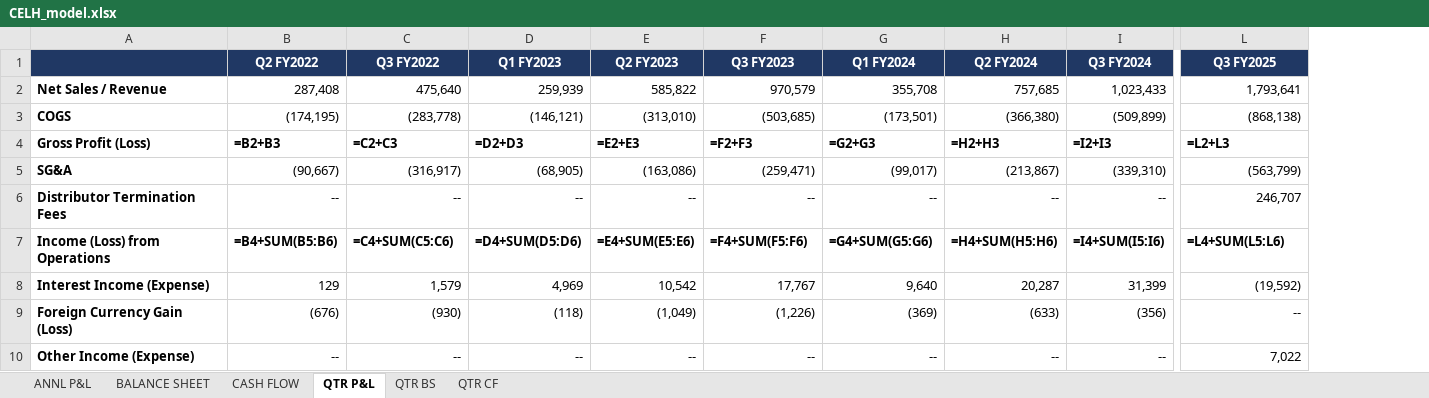
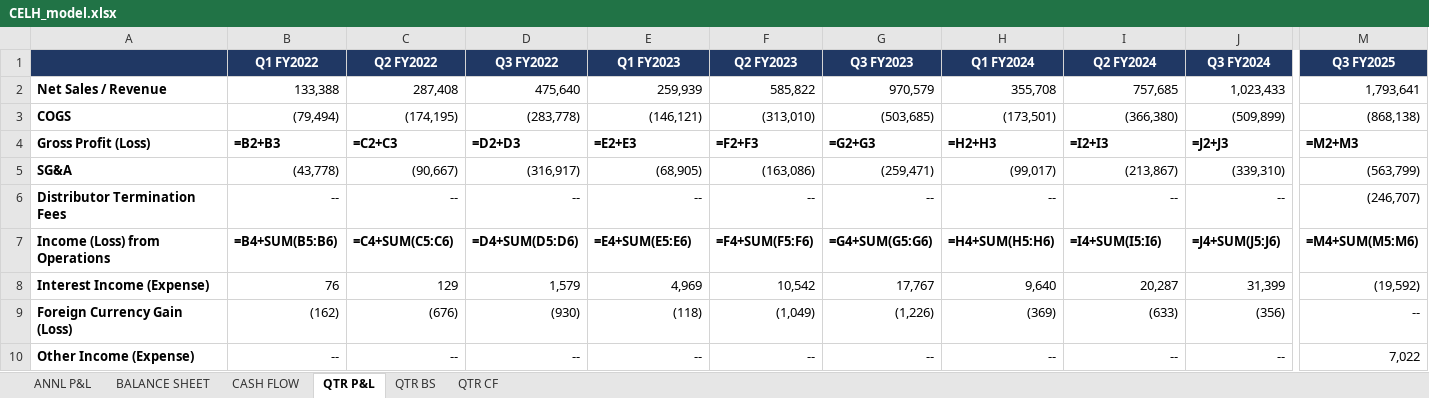
Before and after one commit to grodino12/grodino_brain, an Excel workbook: Knowledge/Model Schema/CELH/Model Output/CELH_model.xlsx, sheet QTR P&L, drawn as a sheet; only a part is shown, gaps mark what is left out; values as stored, in another font and other column widths than the file's, no borders; formulas without a stored value are shown as written; addresses are those after the commit; the diff covers the shown part only; the diff names each change by its address in the sheet, - before the commit and + after, or states it on an @@ line.

```diff
--- a/Knowledge/Model Schema/CELH/Model Output/CELH_model.xlsx (sheet QTR P&L)
+++ b/Knowledge/Model Schema/CELH/Model Output/CELH_model.xlsx (sheet QTR P&L)
+column B (Q1 FY2022), rows 2-10: 133,388 | (79,494) | =B2+B3 | (43,778) | -- | =B4+SUM(B5:B6) | 76 | (162) | --
-C4 (Q2 FY2022): =B2+B3
+C4 (Q2 FY2022): =C2+C3
-D4 (Q3 FY2022): =C2+C3
+D4 (Q3 FY2022): =D2+D3
-E4 (Q1 FY2023): =D2+D3
+E4 (Q1 FY2023): =E2+E3
-F4 (Q2 FY2023): =E2+E3
+F4 (Q2 FY2023): =F2+F3
-G4 (Q3 FY2023): =F2+F3
+G4 (Q3 FY2023): =G2+G3
-H4 (Q1 FY2024): =G2+G3
+H4 (Q1 FY2024): =H2+H3
-I4 (Q2 FY2024): =H2+H3
+I4 (Q2 FY2024): =I2+I3
-J4 (Q3 FY2024): =I2+I3
+J4 (Q3 FY2024): =J2+J3
-M4 (Q3 FY2025): =L2+L3
+M4 (Q3 FY2025): =M2+M3
-M6 (Q3 FY2025): 246,707
+M6 (Q3 FY2025): (246,707)
-C7 (Q2 FY2022): =B4+SUM(B5:B6)
+C7 (Q2 FY2022): =C4+SUM(C5:C6)
-D7 (Q3 FY2022): =C4+SUM(C5:C6)
+D7 (Q3 FY2022): =D4+SUM(D5:D6)
-E7 (Q1 FY2023): =D4+SUM(D5:D6)
+E7 (Q1 FY2023): =E4+SUM(E5:E6)
-F7 (Q2 FY2023): =E4+SUM(E5:E6)
+F7 (Q2 FY2023): =F4+SUM(F5:F6)
-G7 (Q3 FY2023): =F4+SUM(F5:F6)
+G7 (Q3 FY2023): =G4+SUM(G5:G6)
-H7 (Q1 FY2024): =G4+SUM(G5:G6)
+H7 (Q1 FY2024): =H4+SUM(H5:H6)
-I7 (Q2 FY2024): =H4+SUM(H5:H6)
+I7 (Q2 FY2024): =I4+SUM(I5:I6)
-J7 (Q3 FY2024): =I4+SUM(I5:I6)
+J7 (Q3 FY2024): =J4+SUM(J5:J6)
-M7 (Q3 FY2025): =L4+SUM(L5:L6)
+M7 (Q3 FY2025): =M4+SUM(M5:M6)
```
Also changed, not shown: 28 edited cells elsewhere in this sheet, sheet QTR BS, sheet QTR CF, sheet ANNL P&L, 6 other files.
